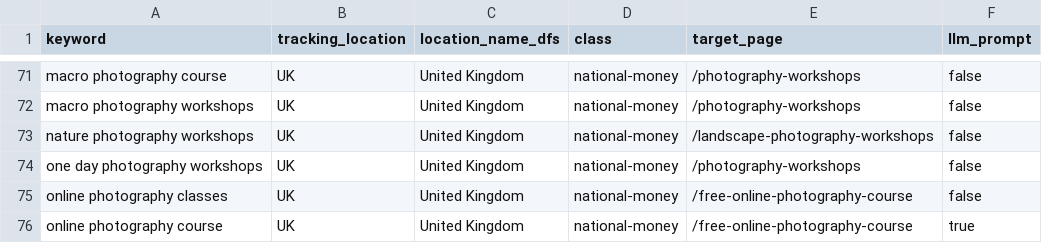
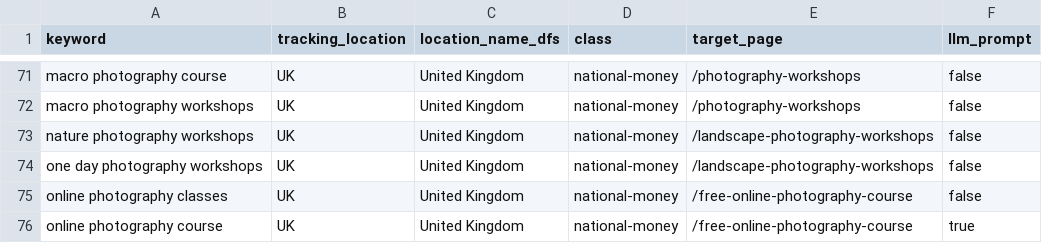
Before and after one commit to alanranger/ai-geo-audit, a CSV file: config/keyword-tracking-locations-and-class-LOCKED-v11.csv, drawn as a sheet; only a part is shown, gaps mark what is left out.

Commit message:
fix(keywords): map one day photography workshops to landscape page

```diff
--- a/config/keyword-tracking-locations-and-class-LOCKED-v11.csv
+++ b/config/keyword-tracking-locations-and-class-LOCKED-v11.csv
@@ -73,3 +73,3 @@ macro photography workshops,UK,United Kingdom,national-money,/photography-worksh
 nature photography workshops,UK,United Kingdom,national-money,/landscape-photography-workshops,false
-one day photography workshops,UK,United Kingdom,national-money,/photography-workshops,false
+one day photography workshops,UK,United Kingdom,national-money,/landscape-photography-workshops,false
 online photography classes,UK,United Kingdom,national-money,/free-online-photography-course,false
```
Also changed, not shown: 7 other files.
